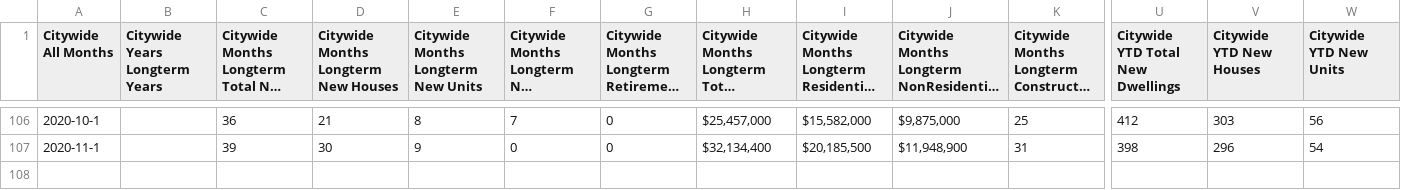
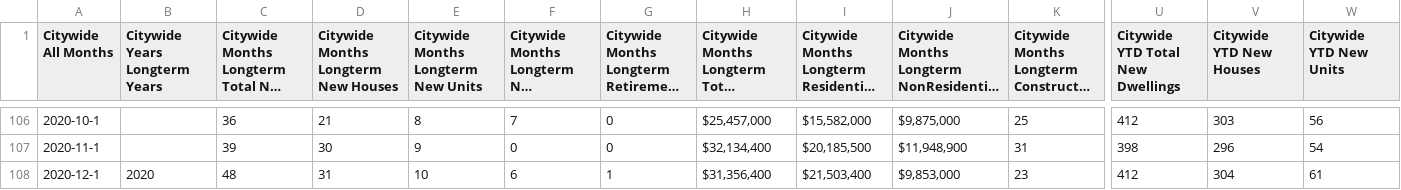
Before and after one commit to nathanstockerDCC/PlotlyGraphs, a CSV file: data/CitywideBCdataMonthly.csv, drawn as a sheet; only a part is shown, gaps mark what is left out; long unchanged cells end in …; rows hold the shown columns only; the diff names each change by its address in the sheet, - before the commit and + after, or states it on an @@ line.

```diff
--- a/data/CitywideBCdataMonthly.csv
+++ b/data/CitywideBCdataMonthly.csv
+row 108: 2020-12-1 | 2020 | 48 | 31 | 10 | 6 | 1 | $31,356,400 | $21,503,400 | $9,853,000 | 23 | 412 | 304 | 61
```
Also changed, not shown: data/BCsAndPopulationGraph.csv, data/CitywideBCdataAnnual.csv, 6 other files.
